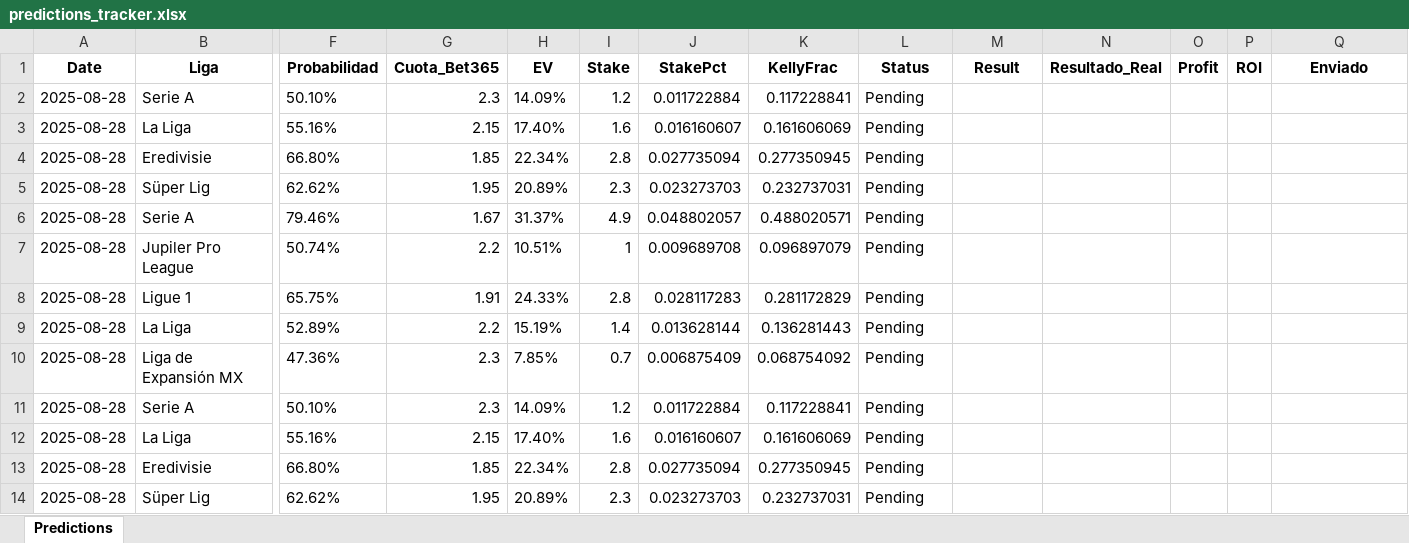
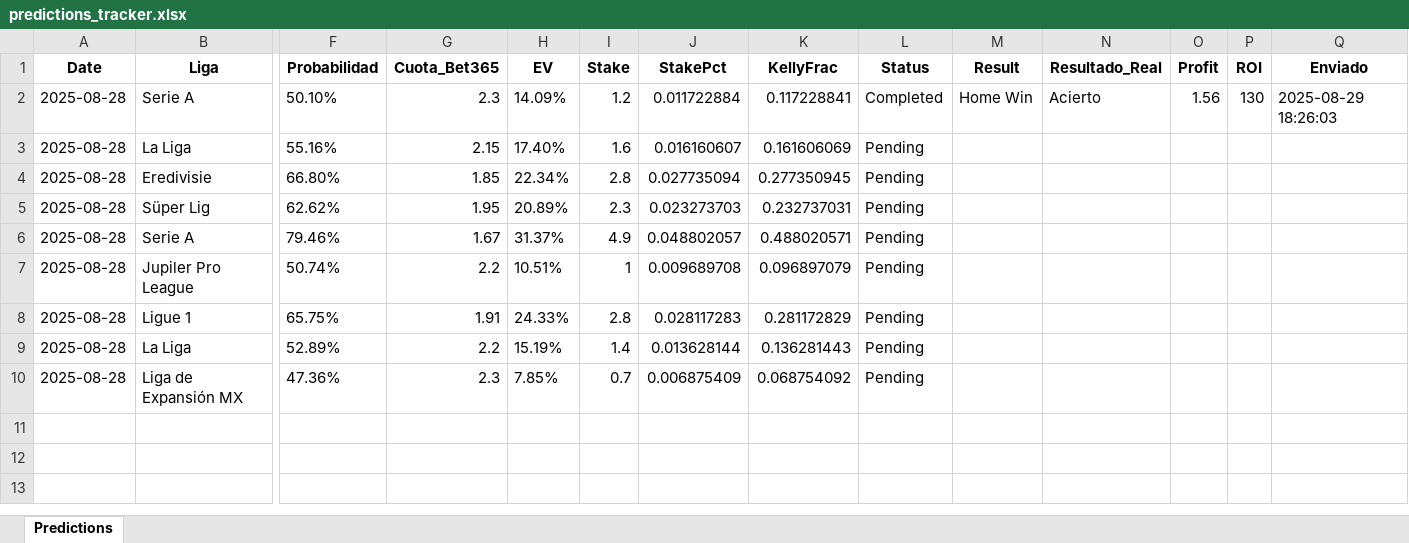
Before and after one commit to andreuroigv/futbet-app, an Excel workbook: predictions_tracker.xlsx, sheet Predictions, drawn as a sheet; only a part is shown, gaps mark what is left out; the shorter side is filled out with more unchanged rows; values as stored, in another font and other column widths than the file's, no borders; rows hold the shown columns only; the diff names each change by its address in the sheet, - before the commit and + after, or states it on an @@ line.

Commit message:
🔄 Sync automático del tracker - 2025-08-29 18:44:51 UTC

```diff
--- a/predictions_tracker.xlsx (sheet Predictions)
+++ b/predictions_tracker.xlsx (sheet Predictions)
-L2 (Status): Pending
+L2 (Status): Completed
-M2 (Result): (empty)
+M2 (Result): Home Win
-N2 (Resultado_Real): (empty)
+N2 (Resultado_Real): Acierto
-O2 (Profit): (empty)
+O2 (Profit): 1.56
-P2 (ROI): (empty)
+P2 (ROI): 130
-Q2 (Enviado): (empty)
+Q2 (Enviado): 2025-08-29 18:26:03
-row 3: 2025-08-28 | La Liga | 55.16% | 2.15 | 17.40% | 1.6 | 0.016160607 | 0.161606069 | Pending
-row 4: 2025-08-28 | Eredivisie | 66.80% | 1.85 | 22.34% | 2.8 | 0.027735094 | 0.277350945 | Pending
-row 5: 2025-08-28 | Süper Lig | 62.62% | 1.95 | 20.89% | 2.3 | 0.023273703 | 0.232737031 | Pending
-row 6: 2025-08-28 | Serie A | 79.46% | 1.67 | 31.37% | 4.9 | 0.048802057 | 0.488020571 | Pending
-row 7: 2025-08-28 | Jupiler Pro League | 50.74% | 2.2 | 10.51% | 1 | 0.009689708 | 0.096897079 | Pending
-row 8: 2025-08-28 | Ligue 1 | 65.75% | 1.91 | 24.33% | 2.8 | 0.028117283 | 0.281172829 | Pending
-row 9: 2025-08-28 | La Liga | 52.89% | 2.2 | 15.19% | 1.4 | 0.013628144 | 0.136281443 | Pending
-row 10: 2025-08-28 | Liga de Expansión MX | 47.36% | 2.3 | 7.85% | 0.7 | 0.006875409 | 0.068754092 | Pending
-row 11: 2025-08-28 | Serie A | 50.10% | 2.3 | 14.09% | 1.2 | 0.011722884 | 0.117228841 | Pending
```
